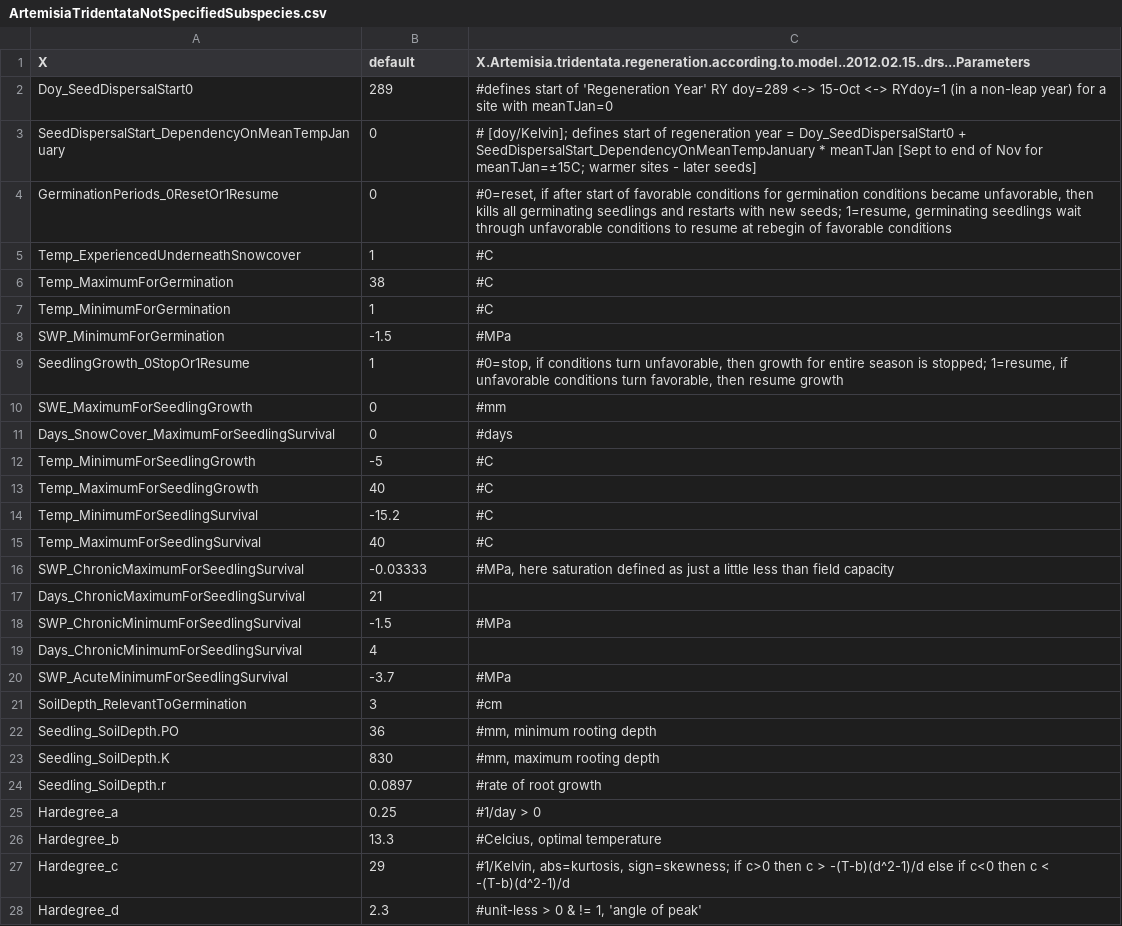
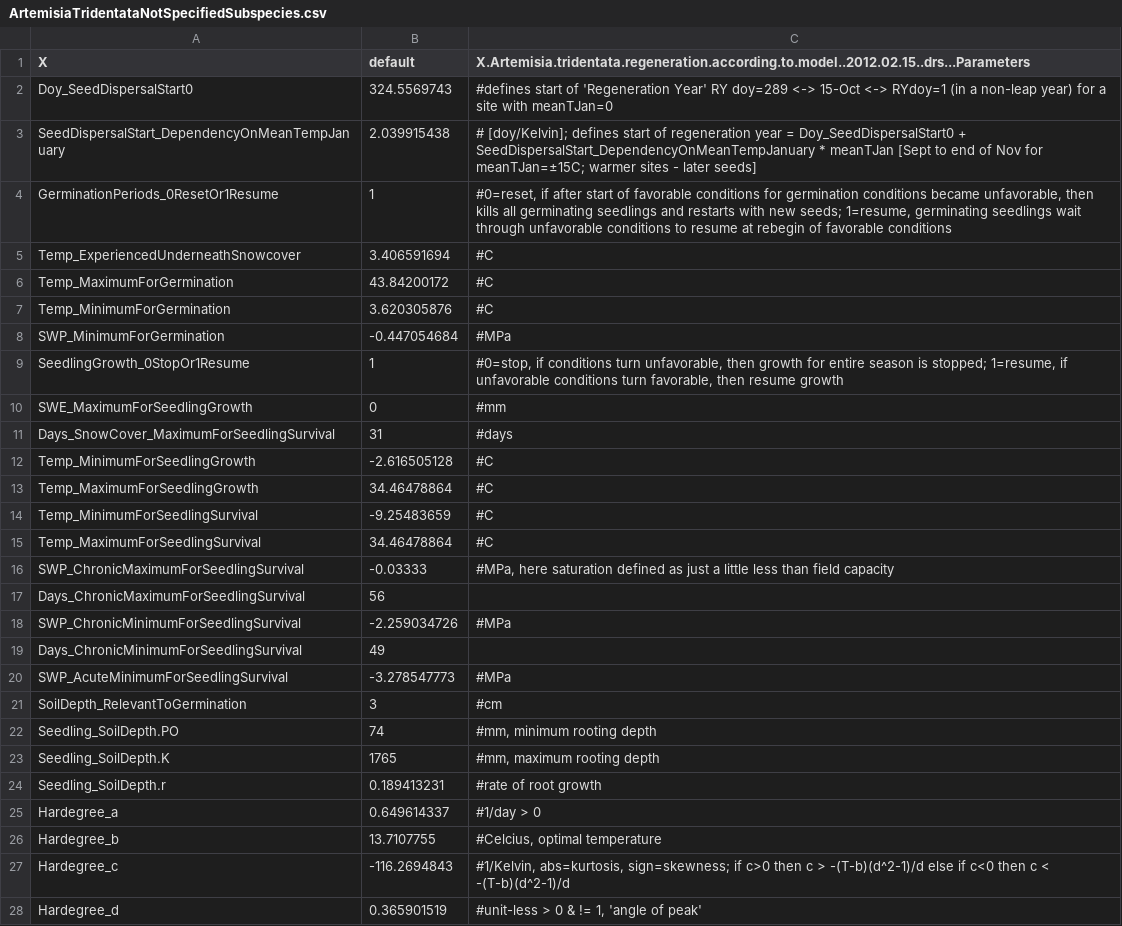
Before and after one commit to DrylandEcology/rSFSW2, a CSV file: 1_Data_SWInput/regeneration/ArtemisiaTridentataNotSpecifiedSubspecies.csv, drawn as a sheet; only a part is shown; the diff covers the shown part only.

```diff
--- a/1_Data_SWInput/regeneration/ArtemisiaTridentataNotSpecifiedSubspecies.csv
+++ b/1_Data_SWInput/regeneration/ArtemisiaTridentataNotSpecifiedSubspecies.csv
@@ -1,28 +1,28 @@
 "X","default","X.Artemisia.tridentata.regeneration.according.to.model..2012.02.15..drs...Parameters"
-"Doy_SeedDispersalStart0",289," #defines start of 'Regeneration Year' RY  doy=289 <-> 15-Oct <-> RYdoy=1 (in a non-leap year) for a site with meanTJan=0"
-"SeedDispersalStart_DependencyOnMeanTempJanuary",0," # [doy/Kelvin]; defines start of regeneration year = Doy_SeedDispersalStart0 + SeedDispersalStart_DependencyOnMeanTempJanuary * meanTJan [Sept to end of Nov for meanTJan=±15C; warmer sites - later seeds]"
-"GerminationPeriods_0ResetOr1Resume",0," #0=reset, if after start of favorable conditions for germination conditions became unfavorable, then kills all germinating seedlings and restarts with new seeds; 1=resume, germinating seedlings wait through unfavorable conditions to resume at rebegin of favorable conditions"
-"Temp_ExperiencedUnderneathSnowcover",1," #C"
-"Temp_MaximumForGermination",38," #C"
-"Temp_MinimumForGermination",1," #C"
-"SWP_MinimumForGermination",-1.5," #MPa"
+"Doy_SeedDispersalStart0",324.5569743," #defines start of 'Regeneration Year' RY  doy=289 <-> 15-Oct <-> RYdoy=1 (in a non-leap year) for a site with meanTJan=0"
+"SeedDispersalStart_DependencyOnMeanTempJanuary",2.039915438," # [doy/Kelvin]; defines start of regeneration year = Doy_SeedDispersalStart0 + SeedDispersalStart_DependencyOnMeanTempJanuary * meanTJan [Sept to end of Nov for meanTJan=±15C; warmer sites - later seeds]"
+"GerminationPeriods_0ResetOr1Resume",1," #0=reset, if after start of favorable conditions for germination conditions became unfavorable, then kills all germinating seedlings and restarts with new seeds; 1=resume, germinating seedlings wait through unfavorable conditions to resume at rebegin of favorable conditions"
+"Temp_ExperiencedUnderneathSnowcover",3.406591694," #C"
+"Temp_MaximumForGermination",43.84200172," #C"
+"Temp_MinimumForGermination",3.620305876," #C"
+"SWP_MinimumForGermination",-0.447054684," #MPa"
 "SeedlingGrowth_0StopOr1Resume",1," #0=stop, if conditions turn unfavorable, then growth for entire season is stopped; 1=resume, if unfavorable conditions turn favorable, then resume growth"
 "SWE_MaximumForSeedlingGrowth",0," #mm"
-"Days_SnowCover_MaximumForSeedlingSurvival",0," #days"
-"Temp_MinimumForSeedlingGrowth",-5," #C"
-"Temp_MaximumForSeedlingGrowth",40," #C"
-"Temp_MinimumForSeedlingSurvival",-15.2," #C"
-"Temp_MaximumForSeedlingSurvival",40," #C"
+"Days_SnowCover_MaximumForSeedlingSurvival",31," #days"
+"Temp_MinimumForSeedlingGrowth",-2.616505128," #C"
+"Temp_MaximumForSeedlingGrowth",34.46478864," #C"
+"Temp_MinimumForSeedlingSurvival",-9.25483659," #C"
+"Temp_MaximumForSeedlingSurvival",34.46478864," #C"
 "SWP_ChronicMaximumForSeedlingSurvival",-0.03333," #MPa, here saturation defined as just a little less than field capacity"
-"Days_ChronicMaximumForSeedlingSurvival",21,""
-"SWP_ChronicMinimumForSeedlingSurvival",-1.5," #MPa"
-"Days_ChronicMinimumForSeedlingSurvival",4,""
-"SWP_AcuteMinimumForSeedlingSurvival",-3.7," #MPa"
+"Days_ChronicMaximumForSeedlingSurvival",56,""
+"SWP_ChronicMinimumForSeedlingSurvival",-2.259034726," #MPa"
+"Days_ChronicMinimumForSeedlingSurvival",49,""
+"SWP_AcuteMinimumForSeedlingSurvival",-3.278547773," #MPa"
 "SoilDepth_RelevantToGermination",3," #cm"
-"Seedling_SoilDepth.PO",36," #mm, minimum rooting depth"
-"Seedling_SoilDepth.K",830," #mm, maximum rooting depth"
-"Seedling_SoilDepth.r",0.0897," #rate of root growth"
-"Hardegree_a",0.25," #1/day > 0"
-"Hardegree_b",13.3,"#Celcius, optimal temperature"
-"Hardegree_c",29,"#1/Kelvin, abs=kurtosis, sign=skewness; if c>0 then c > -(T-b)(d^2-1)/d else if c<0 then c < -(T-b)(d^2-1)/d"
-"Hardegree_d",2.3,"#unit-less > 0 & != 1, 'angle of peak'"
+"Seedling_SoilDepth.PO",74," #mm, minimum rooting depth"
+"Seedling_SoilDepth.K",1765," #mm, maximum rooting depth"
+"Seedling_SoilDepth.r",0.189413231," #rate of root growth"
+"Hardegree_a",0.649614337," #1/day > 0"
+"Hardegree_b",13.7107755,"#Celcius, optimal temperature"
+"Hardegree_c",-116.2694843,"#1/Kelvin, abs=kurtosis, sign=skewness; if c>0 then c > -(T-b)(d^2-1)/d else if c<0 then c < -(T-b)(d^2-1)/d"
+"Hardegree_d",0.365901519,"#unit-less > 0 & != 1, 'angle of peak'"
```
Also changed, not shown: 3 edited cells elsewhere in this file, 3 other files.
